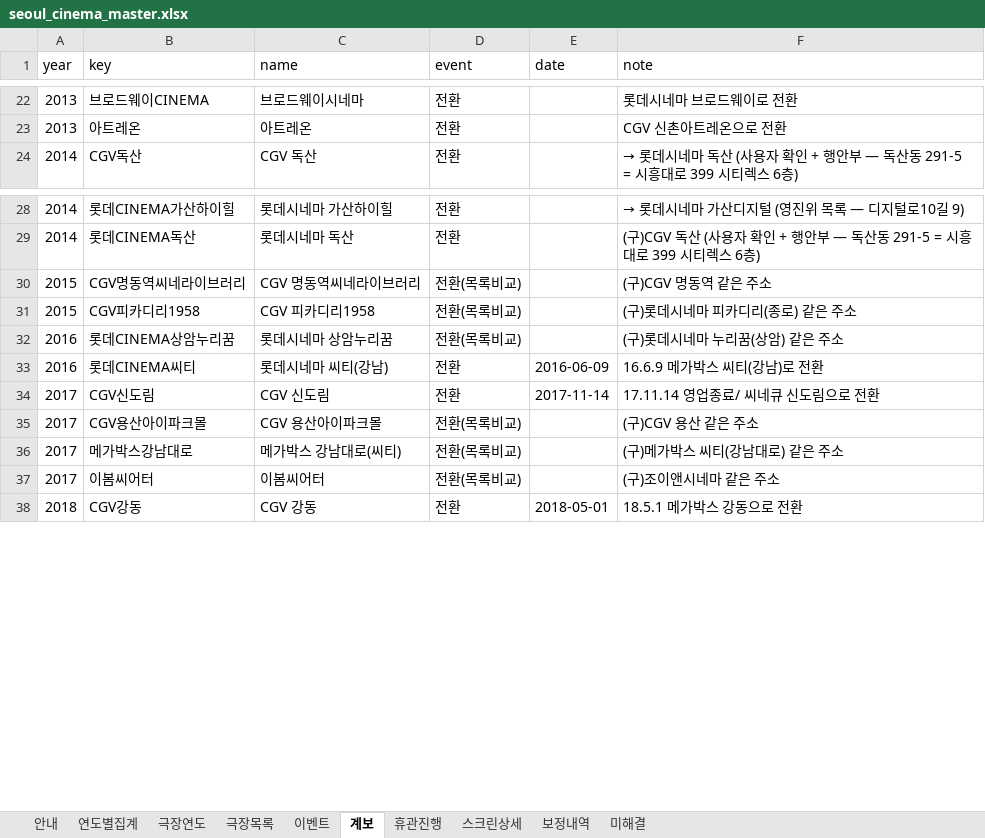
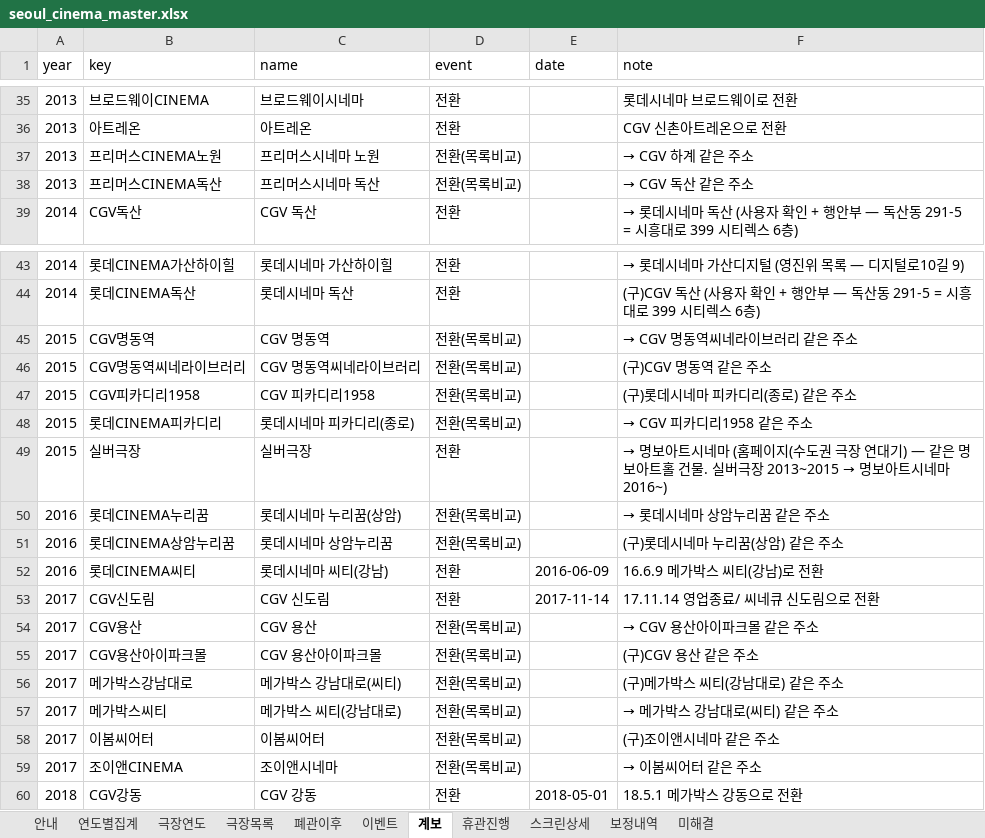
Before and after one commit to tjgusrua-droid/class-a, an Excel workbook: data/seoul_cinema_master.xlsx, sheet 계보, drawn as a sheet; only a part is shown, gaps mark what is left out; values as stored, in another font and other column widths than the file's, no borders; the diff covers the shown part only; the diff names each change by its address in the sheet, - before the commit and + after, or states it on an @@ line.

```diff
--- a/data/seoul_cinema_master.xlsx (sheet 계보)
+++ b/data/seoul_cinema_master.xlsx (sheet 계보)
+sheet tab: 폐관이후
+row 37: 2013 | 프리머스CINEMA노원 | 프리머스시네마 노원 | 전환(목록비교) |  | → CGV 하계 같은 주소
+row 38: 2013 | 프리머스CINEMA독산 | 프리머스시네마 독산 | 전환(목록비교) |  | → CGV 독산 같은 주소
+row 45: 2015 | CGV명동역 | CGV 명동역 | 전환(목록비교) |  | → CGV 명동역씨네라이브러리 같은 주소
+row 48: 2015 | 롯데CINEMA피카디리 | 롯데시네마 피카디리(종로) | 전환(목록비교) |  | → CGV 피카디리1958 같은 주소
+row 49: 2015 | 실버극장 | 실버극장 | 전환 |  | → 명보아트시네마 (홈페이지(수도권 극장 연대기) — 같은 명보아트홀 건물. 실버극장 2013~2015 → 명보아트시네마 2016~)
+row 50: 2016 | 롯데CINEMA누리꿈 | 롯데시네마 누리꿈(상암) | 전환(목록비교) |  | → 롯데시네마 상암누리꿈 같은 주소
+row 54: 2017 | CGV용산 | CGV 용산 | 전환(목록비교) |  | → CGV 용산아이파크몰 같은 주소
+row 57: 2017 | 메가박스씨티 | 메가박스 씨티(강남대로) | 전환(목록비교) |  | → 메가박스 강남대로(씨티) 같은 주소
+row 59: 2017 | 조이앤CINEMA | 조이앤시네마 | 전환(목록비교) |  | → 이봄씨어터 같은 주소
```
Also changed, not shown: 13 added rows elsewhere in this sheet, sheet 극장목록, sheet 이벤트, sheet 보정내역, sheet 안내, 6 other files.
